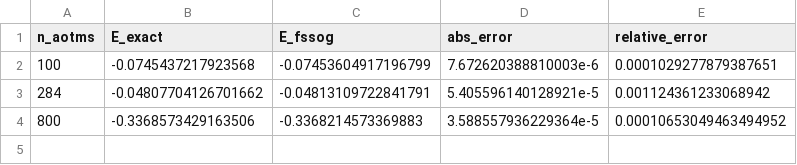
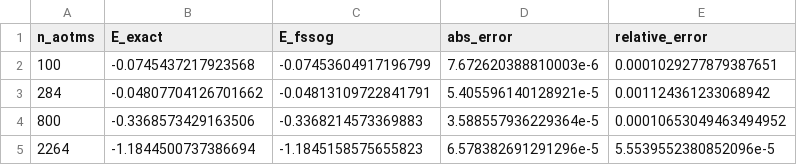
Before and after one commit to ArrogantGao/FSSoG_benchmark, a CSV file: accuracy/data/accuracy_total_natoms.csv, drawn as a sheet; the diff names each change by its address in the sheet, - before the commit and + after, or states it on an @@ line.

```diff
--- a/accuracy/data/accuracy_total_natoms.csv
+++ b/accuracy/data/accuracy_total_natoms.csv
+row 5: 2264 | -1.1844500737386694 | -1.1845158575655823 | 6.578382691291296e-5 | 5.5539552380852096e-5
```
Also changed, not shown: 13 other files.
